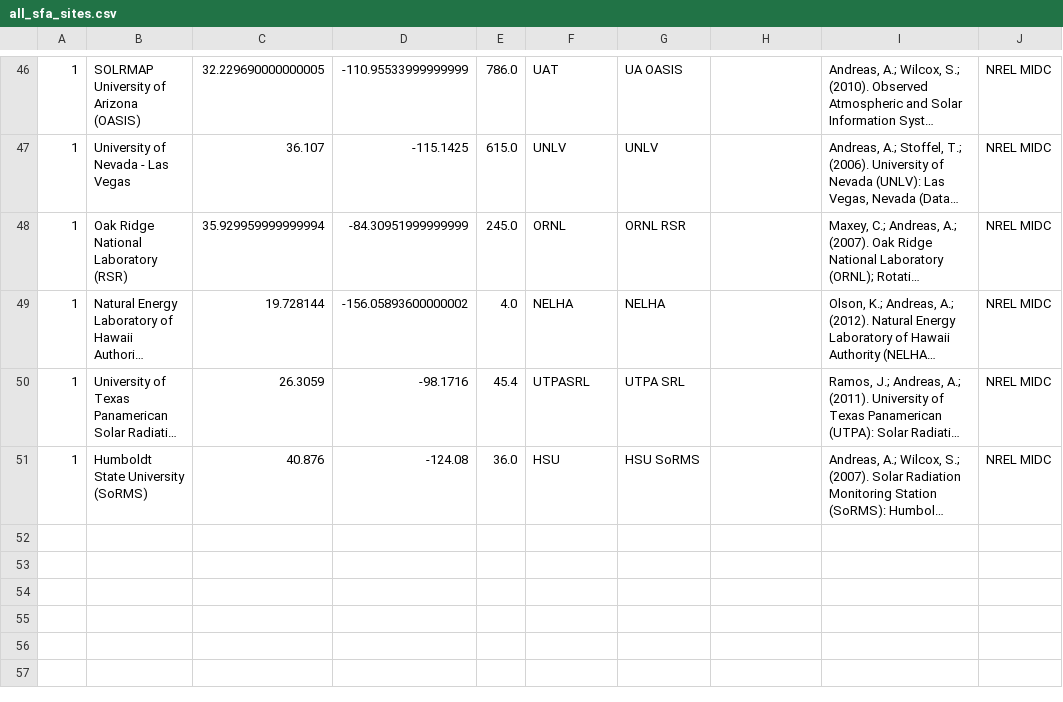
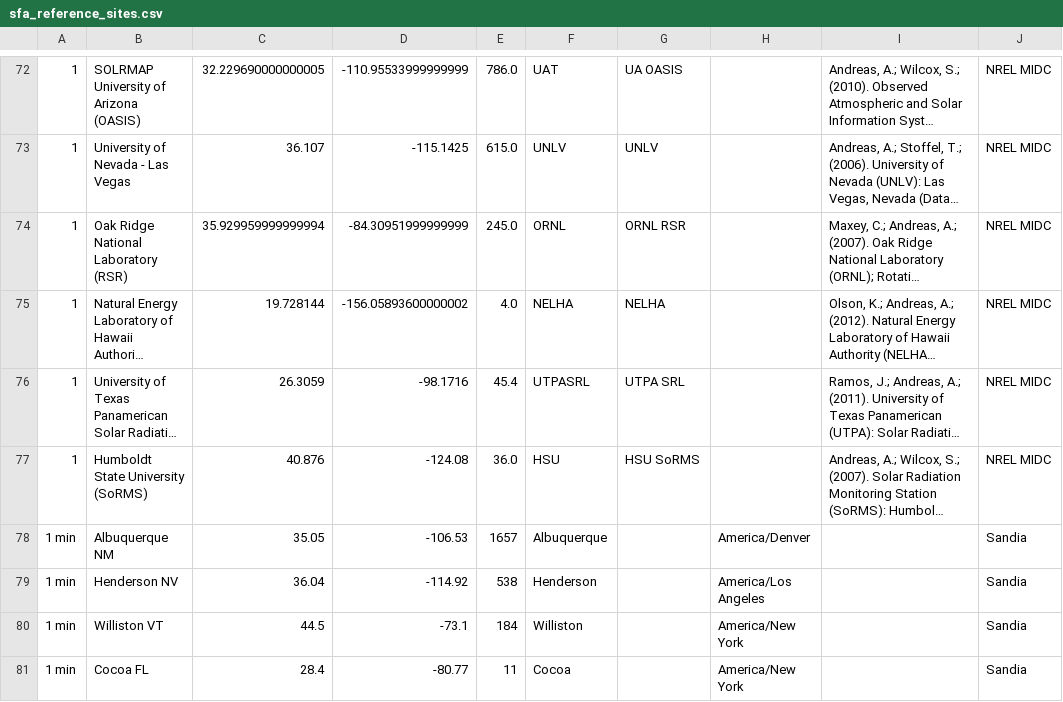
Before and after one commit to SolarArbiter/solarforecastarbiter-core, a CSV file: solarforecastarbiter/io/reference_observations/sfa_reference_sites.csv (was solarforecastarbiter/io/reference_observations/all_sfa_sites.csv), drawn as a sheet; only a part is shown, gaps mark what is left out; long unchanged cells end in …; the diff covers the shown part only; the diff names each change by its address in the sheet, - before the commit and + after, or states it on an @@ line.

```diff
--- a/solarforecastarbiter/io/reference_observations/all_sfa_sites.csv
+++ b/solarforecastarbiter/io/reference_observations/sfa_reference_sites.csv
+row 78: 1 min | Albuquerque NM | 35.05 | -106.53 | 1657 | Albuquerque |  | America/Denver |  | Sandia
+row 79: 1 min | Henderson NV | 36.04 | -114.92 | 538 | Henderson |  | America/Los Angeles |  | Sandia
+row 80: 1 min | Williston VT | 44.5 | -73.1 | 184 | Williston |  | America/New York |  | Sandia
+row 81: 1 min | Cocoa FL | 28.4 | -80.77 | 11 | Cocoa |  | America/New York |  | Sandia
```
Also changed, not shown: 26 added rows elsewhere in this file, 2 other files.
